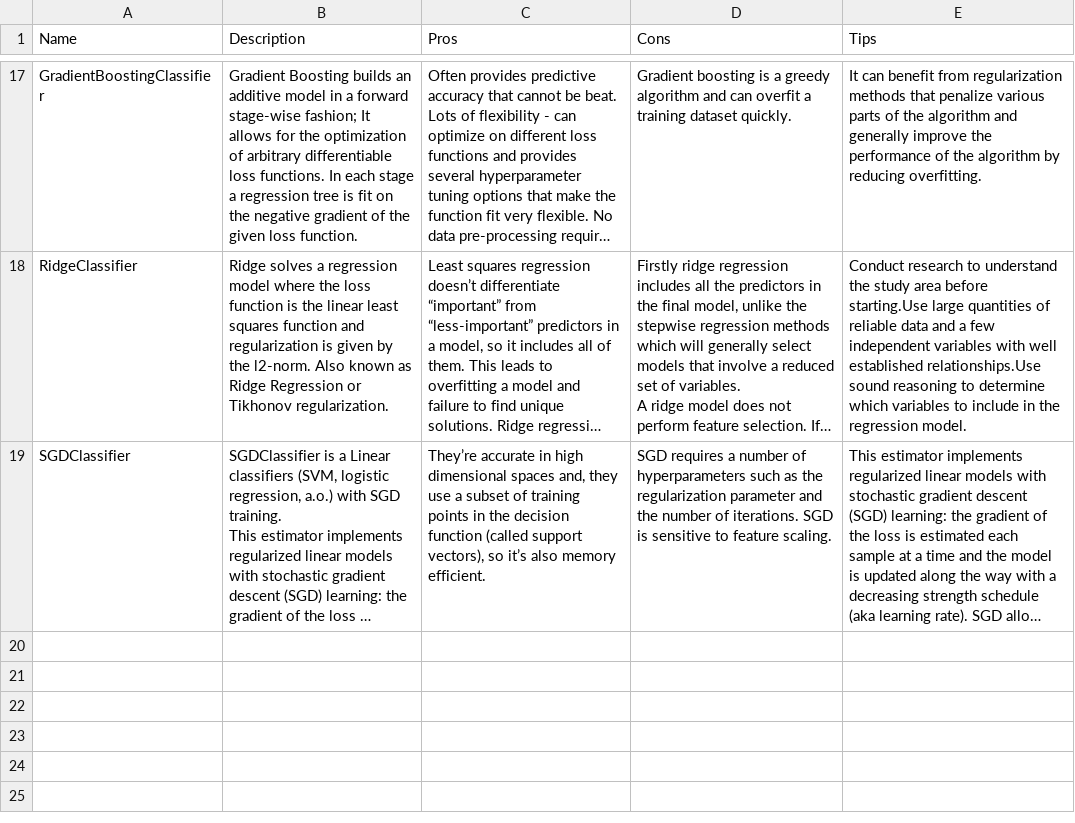
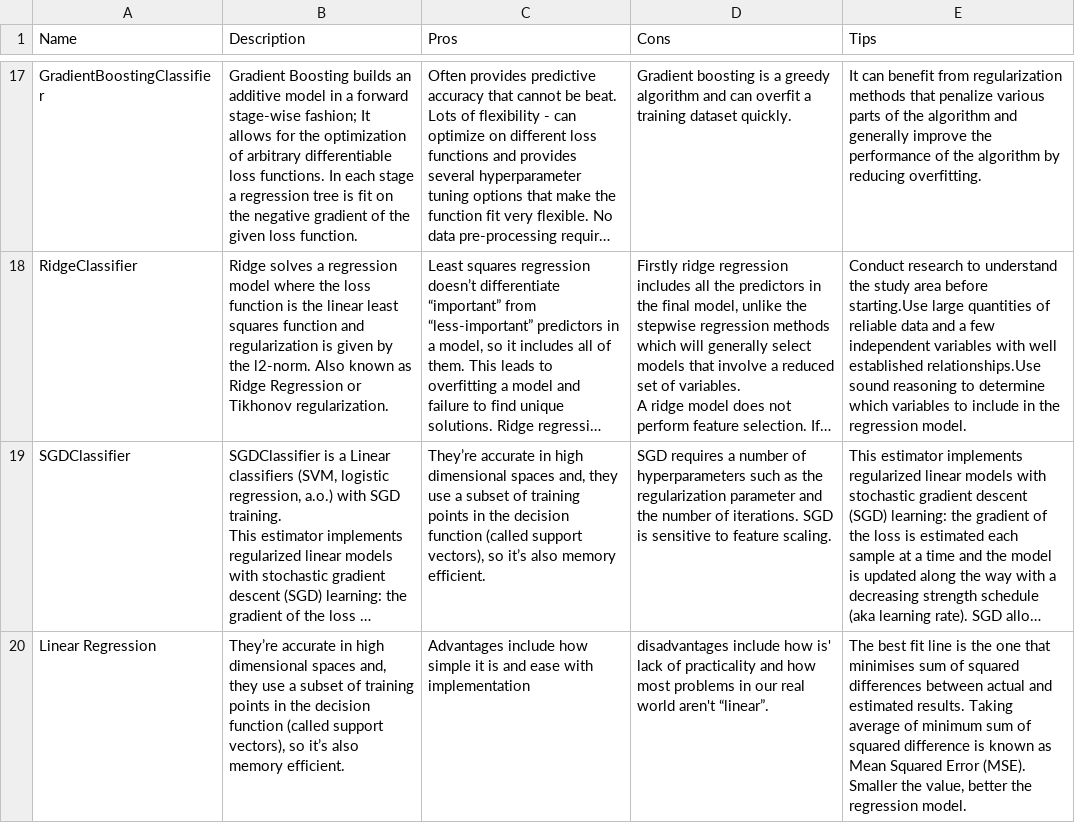
Before and after one commit to varshabina/algoDataMining, a CSV file: DataMiningAlgoAnalysis.csv, drawn as a sheet; only a part is shown, gaps mark what is left out; long unchanged cells end in …; the diff names each change by its address in the sheet, - before the commit and + after, or states it on an @@ line.

Commit message:
Linear Reg added

```diff
--- a/DataMiningAlgoAnalysis.csv
+++ b/DataMiningAlgoAnalysis.csv
+row 20: Linear Regression | They’re accurate in high dimensional spaces and, they use a subset of training points in the decision function (called support vectors), so it’s also memory efficient. | Advantages include how simple it is and ease with implementation | disadvantages include how is' lack of practicality and how most problems in our real world aren't “linear”. | The best fit line is the one that minimises sum of squared differences between actual and estimated results. Taking average of minimum sum of squared difference is known as Mean Squared Error (MSE). Smaller the value, better the regression model.
```
